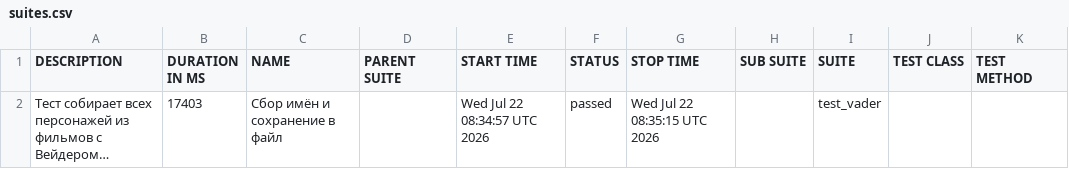
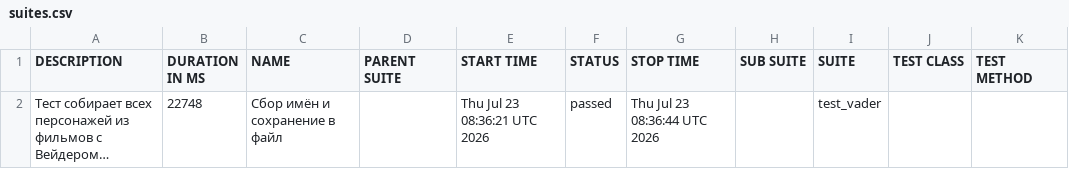
Before and after one commit to Nemets87/Star_Wars_Api_Alex_Smith, a CSV file: data/suites.csv, drawn as a sheet; long unchanged cells end in …; the diff names each change by its address in the sheet, - before the commit and + after, or states it on an @@ line.

```diff
--- a/data/suites.csv
+++ b/data/suites.csv
-B2 (DURATION IN MS): 17403
+B2 (DURATION IN MS): 22748
-E2 (START TIME): Wed Jul 22 08:34:57 UTC 2026
+E2 (START TIME): Thu Jul 23 08:36:21 UTC 2026
-G2 (STOP TIME): Wed Jul 22 08:35:15 UTC 2026
+G2 (STOP TIME): Thu Jul 23 08:36:44 UTC 2026
```
Also changed, not shown: 18 other files.
